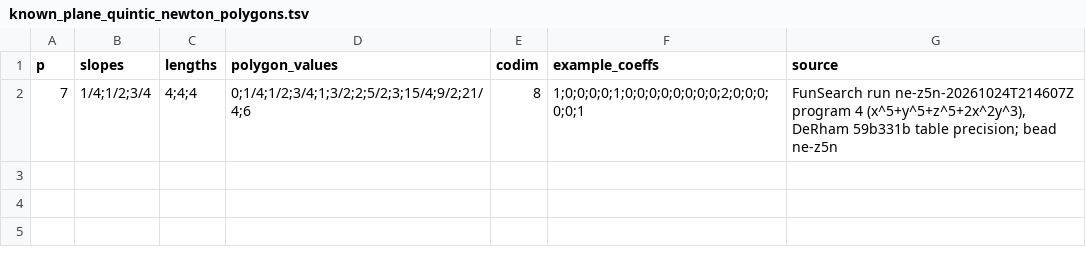
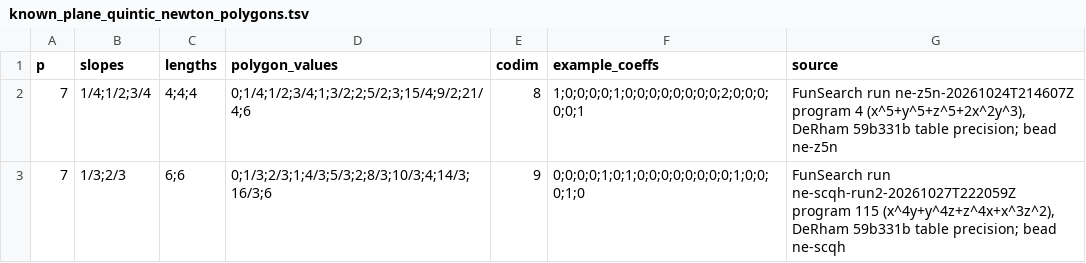
Before and after one commit to p-adic-cohomology/NewtonExperiments, a TSV file: experiments/funsearch-newton/reference/known_plane_quintic_newton_polygons.tsv, drawn as a sheet; the diff names each change by its address in the sheet, - before the commit and + after, or states it on an @@ line.

```diff
--- a/experiments/funsearch-newton/reference/known_plane_quintic_newton_polygons.tsv
+++ b/experiments/funsearch-newton/reference/known_plane_quintic_newton_polygons.tsv
+row 3: 7 | 1/3;2/3 | 6;6 | 0;1/3;2/3;1;4/3;5/3;2;8/3;10/3;4;14/3;16/3;6 | 9 | 0;0;0;0;1;0;1;0;0;0;0;0;0;0;0;1;0;0;0;1;0 | FunSearch run ne-scqh-run2-20261027T222059Z program 115 (x^4y+y^4z+z^4x+x^3z^2), DeRham 59b331b table precision; bead ne-scqh
```
